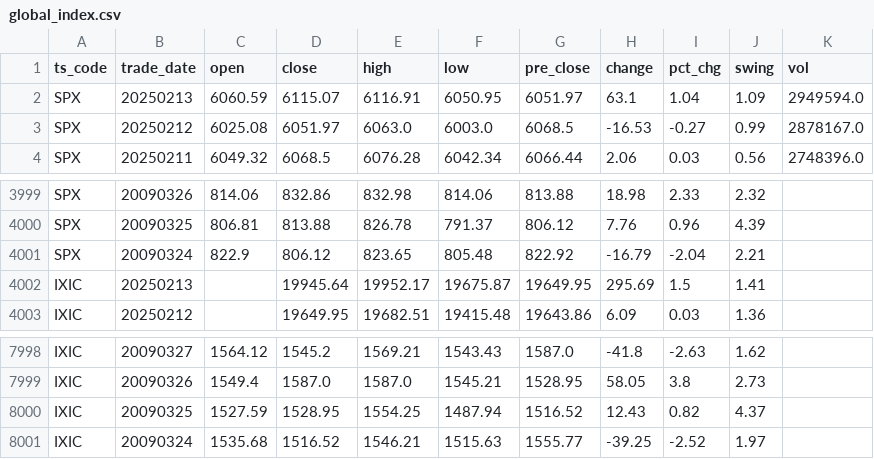
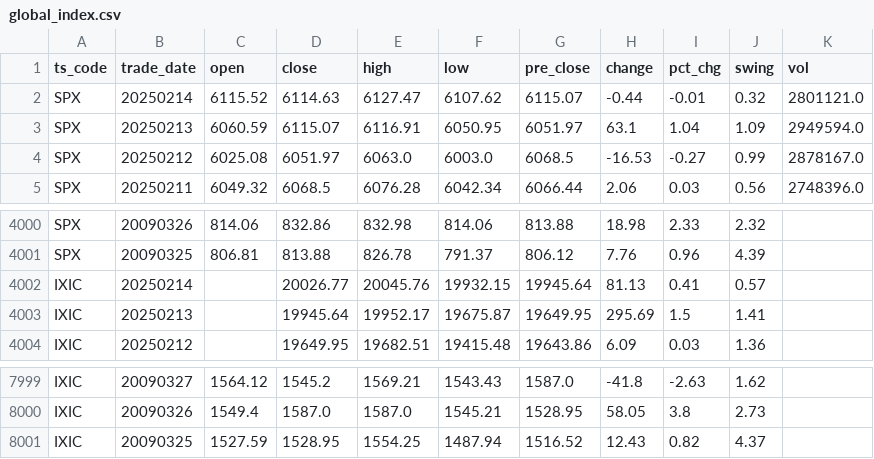
Before and after one commit to AFAN-LIFE/macropage, a CSV file: data/global_index.csv, drawn as a sheet; only a part is shown, gaps mark what is left out.

Commit message:
daily update tushare data

```diff
--- a/data/global_index.csv
+++ b/data/global_index.csv
@@ -1,2 +1,3 @@
 ts_code,trade_date,open,close,high,low,pre_close,change,pct_chg,swing,vol
+SPX,20250214,6115.52,6114.63,6127.47,6107.62,6115.07,-0.44,-0.01,0.32,2801121.0
 SPX,20250213,6060.59,6115.07,6116.91,6050.95,6051.97,63.1,1.04,1.09,2949594.0
@@ -4000,3 +4001,3 @@ SPX,20090326,814.06,832.86,832.98,814.06,813.88,18.98,2.33,2.32,
 SPX,20090325,806.81,813.88,826.78,791.37,806.12,7.76,0.96,4.39,
-SPX,20090324,822.9,806.12,823.65,805.48,822.92,-16.79,-2.04,2.21,
+IXIC,20250214,,20026.77,20045.76,19932.15,19945.64,81.13,0.41,0.57,
 IXIC,20250213,,19945.64,19952.17,19675.87,19649.95,295.69,1.5,1.41,
@@ -8000,2 +8001 @@ IXIC,20090326,1549.4,1587.0,1587.0,1545.21,1528.95,58.05,3.8,2.73,
 IXIC,20090325,1527.59,1528.95,1554.25,1487.94,1516.52,12.43,0.82,4.37,
-IXIC,20090324,1535.68,1516.52,1546.21,1515.63,1555.77,-39.25,-2.52,1.97,
```
